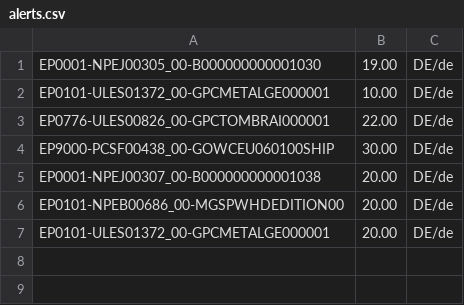
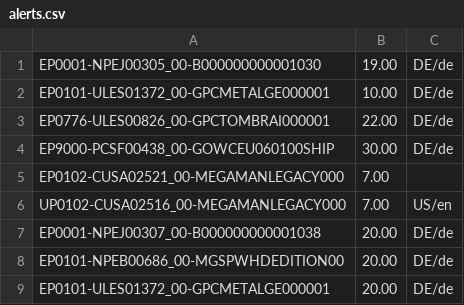
Before and after one commit to snipem/gameprices, a CSV file: alerts.csv, drawn as a sheet.

```diff
--- a/alerts.csv
+++ b/alerts.csv
@@ -4,2 +4,4 @@ EP0776-ULES00826_00-GPCTOMBRAI000001,22.00,DE/de
 EP9000-PCSF00438_00-GOWCEU060100SHIP,30.00,DE/de
+EP0102-CUSA02521_00-MEGAMANLEGACY000,7.00
+UP0102-CUSA02516_00-MEGAMANLEGACY000,7.00,US/en
 EP0001-NPEJ00307_00-B000000000001038,20.00,DE/de
```
Also changed, not shown: 1 other file.
